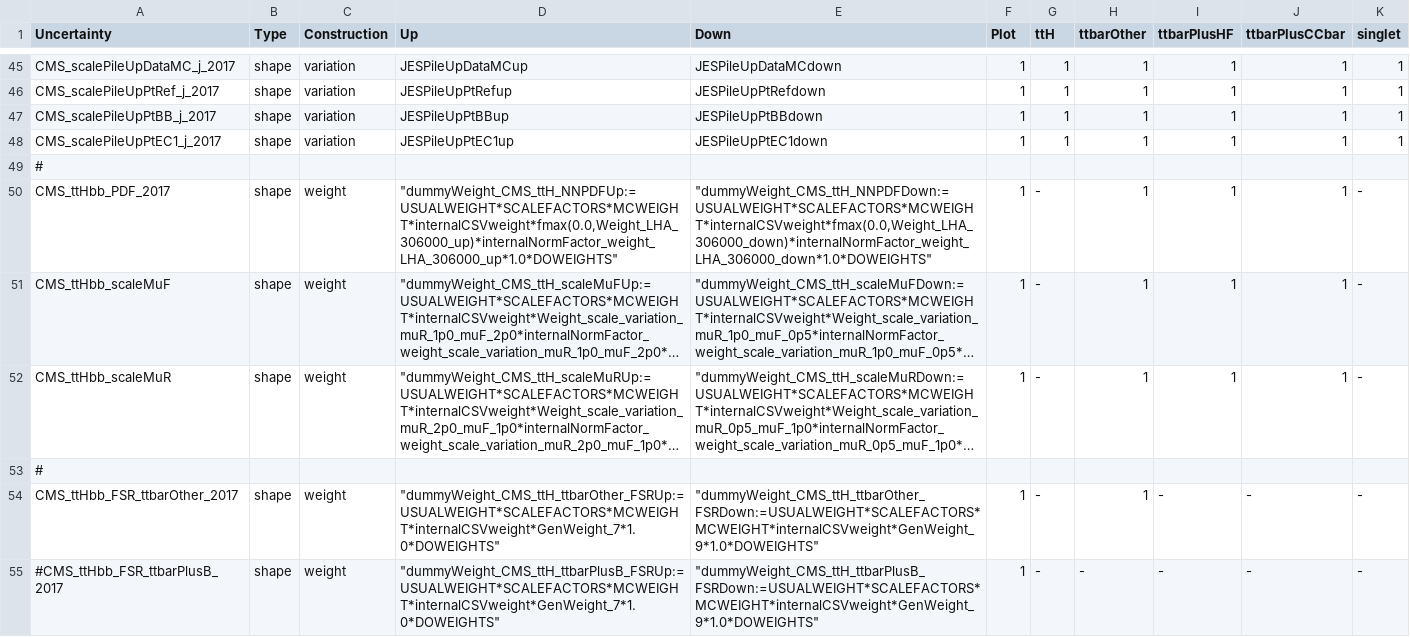
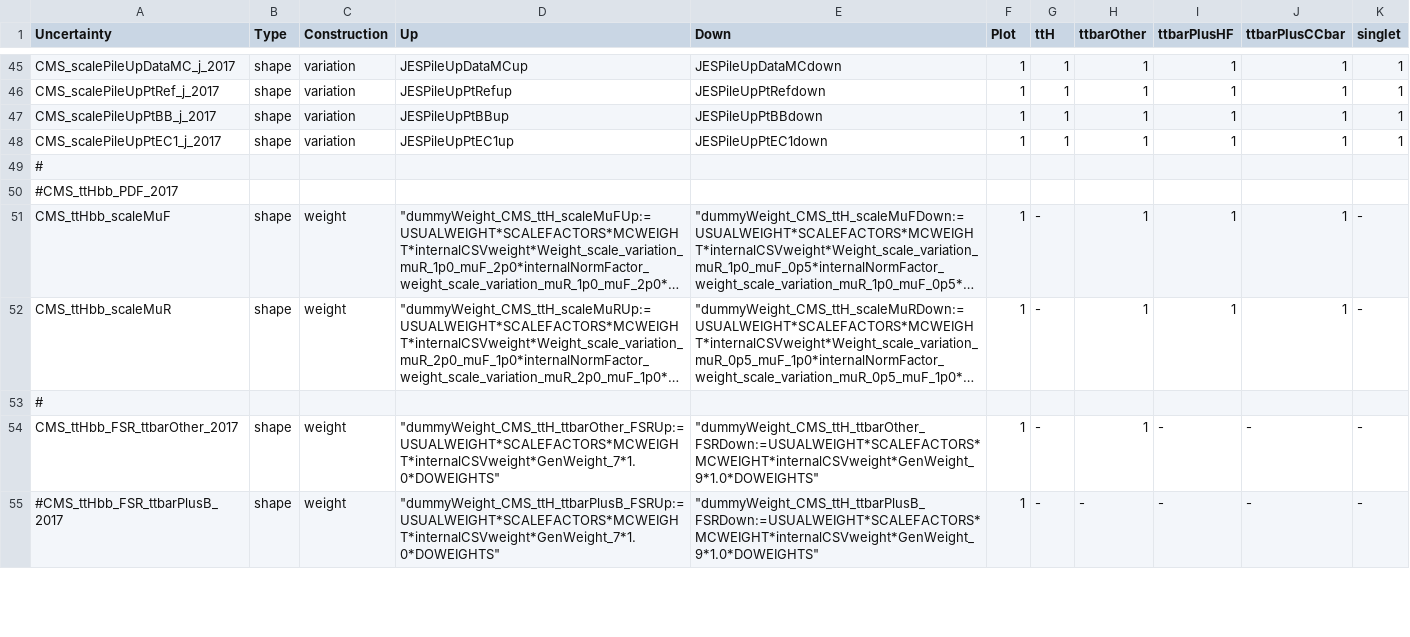
Before and after one commit to kit-cn-cms/pyroot-plotscripts, a CSV file: configs/ttH17_legacyStrategy/systs_combined_tthf.csv, drawn as a sheet; only a part is shown, gaps mark what is left out; long unchanged cells end in …; removed rows and columns are numbered as before the commit, all else as after; the diff names each change by its address in the sheet, - before the commit and + after, or states it on an @@ line.

```diff
--- a/configs/ttH17_legacyStrategy/systs_combined_tthf.csv
+++ b/configs/ttH17_legacyStrategy/systs_combined_tthf.csv
-row 50: CMS_ttHbb_PDF_2017 | shape | weight | "dummyWeight_CMS_ttH_NNPDFUp:=USUALWEIGHT*SCALEFACTORS*MCWEIGHT*internalCSVweight*fmax(0.0,Weight_LHA_306000_up)*internalNormFactor_weight_LHA_306000_up*1.0*DOWEIGHTS" | "dummyWeight_CMS_ttH_NNPDFDown:=USUALWEIGHT*SCALEFACTORS*MCWEIGHT*internalCSVweight*fmax(0.0,Weight_LHA_306000_down)*internalNormFactor_weight_LHA_306000_down*1.0*DOWEIGHTS" | 1 | - | 1 | 1 | 1 | -
+row 50: #CMS_ttHbb_PDF_2017
```
Also changed, not shown: configs/ttH17_legacyStrategy/systs_split_ttbjets.csv, 8 other files.
